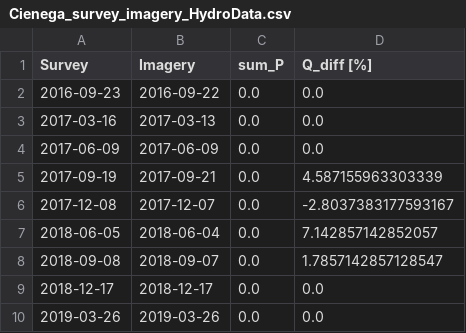
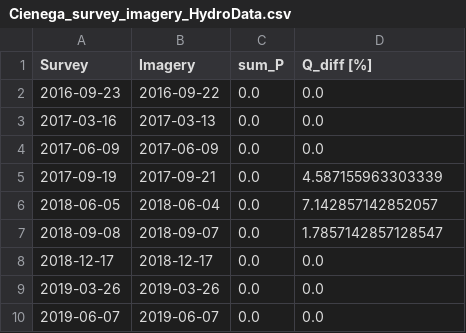
Before and after one commit to lapidesd/SanPedro_wetdry_pilot, a CSV file: data/Cienega/Cienega_survey_imagery_HydroData.csv, drawn as a sheet; only a part is shown; the shorter side is filled out with more unchanged rows.

Commit message:
fixed Cienega data

```diff
--- a/data/Cienega/Cienega_survey_imagery_HydroData.csv
+++ b/data/Cienega/Cienega_survey_imagery_HydroData.csv
@@ -5,3 +5,2 @@ Survey,Imagery,sum_P,Q_diff [%]
 2017-09-19,2017-09-21,0.0,4.587155963303339
-2017-12-08,2017-12-07,0.0,-2.8037383177593167
 2018-06-05,2018-06-04,0.0,7.142857142852057
```
Also changed, not shown: 7 other files.
